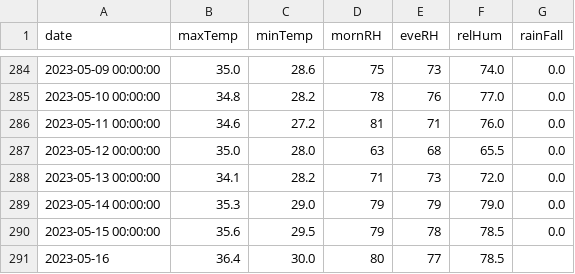
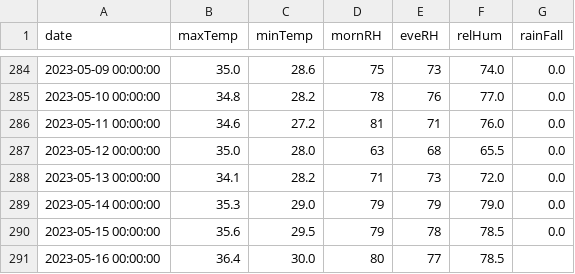
Before and after one commit to kaustuvchatterjee/vskp, a CSV file: vskp_data.csv, drawn as a sheet; only a part is shown, gaps mark what is left out.

Commit message:
Update vskp_data.csv

```diff
--- a/vskp_data.csv
+++ b/vskp_data.csv
@@ -290,2 +290,2 @@ date,maxTemp,minTemp,mornRH,eveRH,relHum,rainFall
 2023-05-15 00:00:00,35.6,29.5,79,78,78.5,0.0
-2023-05-16,36.4,30.0,80,77,78.5,
+2023-05-16 00:00:00,36.4,30.0,80,77,78.5,
```
